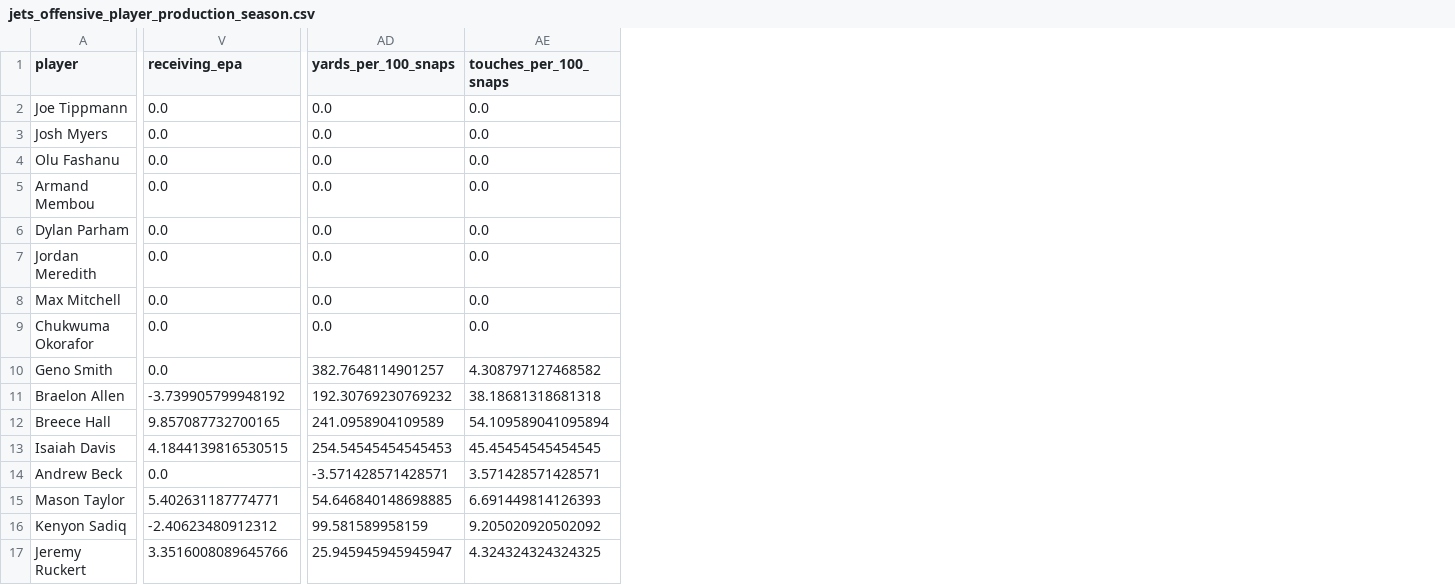
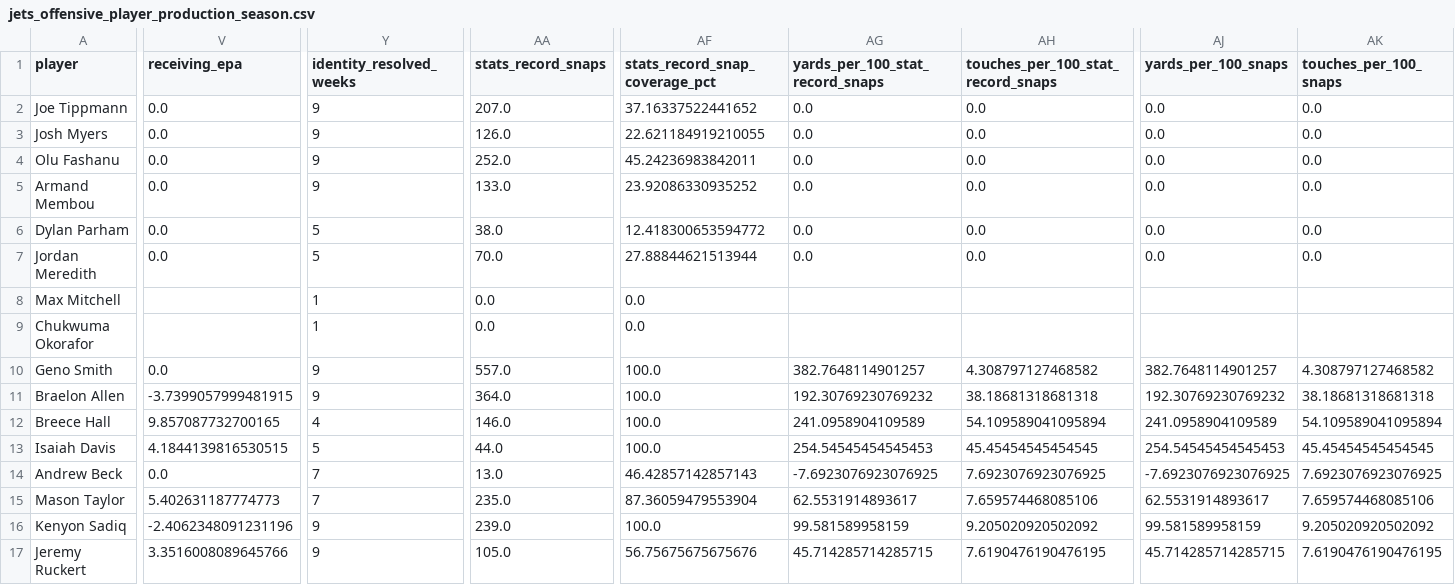
Before and after one commit to Fixedwing801/jets-performance-dashboard-2026, a CSV file: data/jets_offensive_player_production_season.csv, drawn as a sheet; only a part is shown, gaps mark what is left out; addresses are those after the commit; the diff covers the shown part only; the diff names each change by its address in the sheet, - before the commit and + after, or states it on an @@ line.

```diff
--- a/data/jets_offensive_player_production_season.csv
+++ b/data/jets_offensive_player_production_season.csv
+column Y (identity_resolved_weeks), rows 2-17: 9 | 9 | 9 | 9 | 5 | 5 | 1 | 1 | 9 | 9 | 4 | 5 | 7 | 7 | 9 | 9
+column AA (stats_record_snaps), rows 2-17: 207.0 | 126.0 | 252.0 | 133.0 | 38.0 | 70.0 | 0.0 | 0.0 | 557.0 | 364.0 | 146.0 | 44.0 | 13.0 | 235.0 | 239.0 | 105.0
+column AF (stats_record_snap_coverage_pct), rows 2-17: 37.16337522441652 | 22.621184919210055 | 45.24236983842011 | 23.92086330935252 | 12.418300653594772 | 27.88844621513944 | 0.0 | 0.0 | 100.0 | 100.0 | 100.0 | 100.0 | 46.42857142857143 | 87.36059479553904 | 100.0 | 56.75675675675676
+column AG (yards_per_100_stat_record_snaps), rows 2-17: 0.0 | 0.0 | 0.0 | 0.0 | 0.0 | 0.0 |  |  | 382.7648114901257 | 192.30769230769232 | 241.0958904109589 | 254.54545454545453 | -7.6923076923076925 | 62.5531914893617 | 99.581589958159 | 45.714285714285715
+column AH, rows 1-17: touches_per_100_stat_record_snaps | 0.0 | 0.0 | 0.0 | 0.0 | 0.0 | 0.0 |  |  | 4.308797127468582 | 38.18681318681318 | 54.109589041095894 | 45.45454545454545 | 7.6923076923076925 | 7.659574468085106 | 9.205020920502092 | 7.6190476190476195
-V8:V9 (receiving_epa): 0.0
+V8:V9 (receiving_epa): (empty)
-AJ8:AJ9 (yards_per_100_snaps): 0.0
+AJ8:AJ9 (yards_per_100_snaps): (empty)
-AK8:AK9 (touches_per_100_snaps): 0.0
+AK8:AK9 (touches_per_100_snaps): (empty)
-V11 (receiving_epa): -3.739905799948192
+V11 (receiving_epa): -3.7399057999481915
-AJ14 (yards_per_100_snaps): -3.571428571428571
+AJ14 (yards_per_100_snaps): -7.6923076923076925
-AK14 (touches_per_100_snaps): 3.571428571428571
+AK14 (touches_per_100_snaps): 7.6923076923076925
-V15 (receiving_epa): 5.402631187774771
+V15 (receiving_epa): 5.402631187774773
-AJ15 (yards_per_100_snaps): 54.646840148698885
+AJ15 (yards_per_100_snaps): 62.5531914893617
-AK15 (touches_per_100_snaps): 6.691449814126393
+AK15 (touches_per_100_snaps): 7.659574468085106
-V16 (receiving_epa): -2.40623480912312
+V16 (receiving_epa): -2.4062348091231196
-AJ17 (yards_per_100_snaps): 25.945945945945947
+AJ17 (yards_per_100_snaps): 45.714285714285715
-AK17 (touches_per_100_snaps): 4.324324324324325
+AK17 (touches_per_100_snaps): 7.6190476190476195
```
Also changed, not shown: 1 added column and 49 edited cells elsewhere in this file, data/jets_defensive_player_production.csv, data/jets_defensive_player_production_season.csv, 17 other files.
